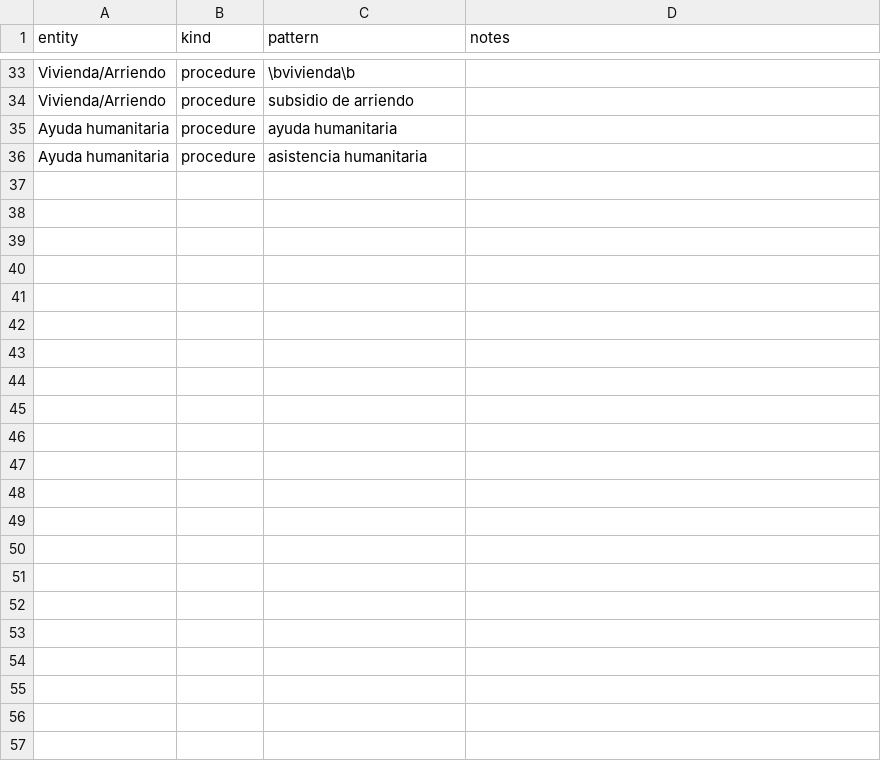
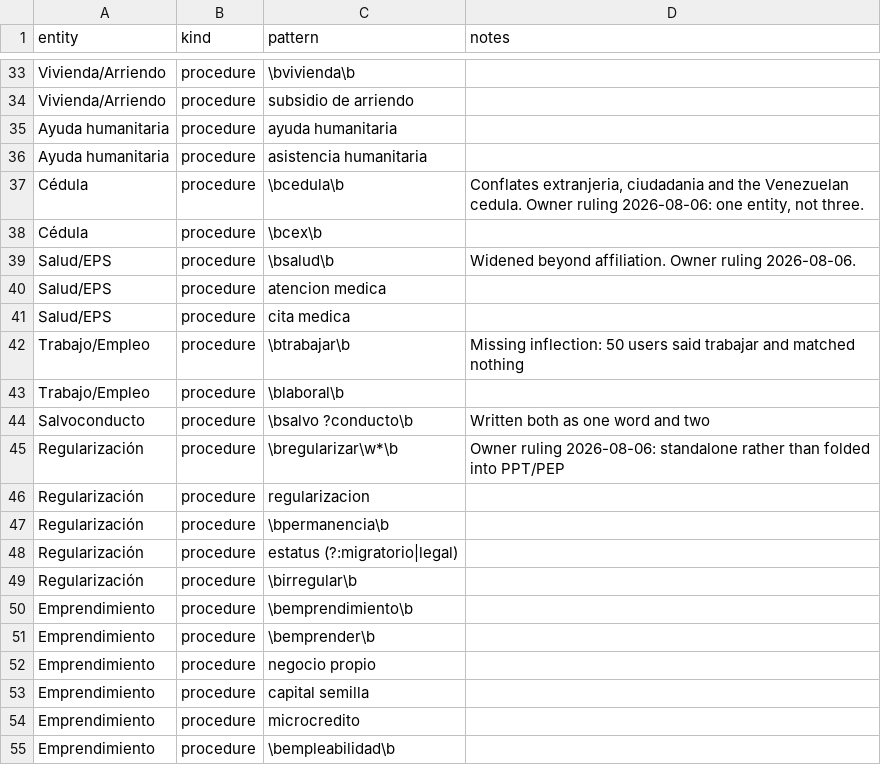
Before and after one commit to DiversaStudio/chatbot_methodology_mmc, a CSV file: src/sami/entities.csv, drawn as a sheet; only a part is shown, gaps mark what is left out; the diff covers the shown part only; the diff names each change by its address in the sheet, - before the commit and + after, or states it on an @@ line.

Commit message:
Widen the entity dictionary: 6 new procedures, 3 widened, 7 rejections recorded
Renamed Cedula de extranjeria -> Cedula and EPS -> Salud/EPS; updated
test_taxonomy.py's extract_entities test to match the renamed entity.

```diff
--- a/src/sami/entities.csv
+++ b/src/sami/entities.csv
+row 37: Cédula | procedure | \bcedula\b | Conflates extranjeria, ciudadania and the Venezuelan cedula. Owner ruling 2026-08-06: one entity, not three.
+row 38: Cédula | procedure | \bcex\b
+row 39: Salud/EPS | procedure | \bsalud\b | Widened beyond affiliation. Owner ruling 2026-08-06.
+row 40: Salud/EPS | procedure | atencion medica
+row 41: Salud/EPS | procedure | cita medica
+row 42: Trabajo/Empleo | procedure | \btrabajar\b | Missing inflection: 50 users said trabajar and matched nothing
+row 43: Trabajo/Empleo | procedure | \blaboral\b
+row 44: Salvoconducto | procedure | \bsalvo ?conducto\b | Written both as one word and two
+row 45: Regularización | procedure | \bregularizar\w*\b | Owner ruling 2026-08-06: standalone rather than folded into PPT/PEP
+row 46: Regularización | procedure | regularizacion
+row 47: Regularización | procedure | \bpermanencia\b
+row 48: Regularización | procedure | estatus (?:migratorio|legal)
+row 49: Regularización | procedure | \birregular\b
+row 50: Emprendimiento | procedure | \bemprendimiento\b
+row 51: Emprendimiento | procedure | \bemprender\b
+row 52: Emprendimiento | procedure | negocio propio
+row 53: Emprendimiento | procedure | capital semilla
+row 54: Emprendimiento | procedure | microcredito
+row 55: Emprendimiento | procedure | \bempleabilidad\b
```
Also changed, not shown: 18 added rows and 4 edited cells elsewhere in this file, 2 other files.
